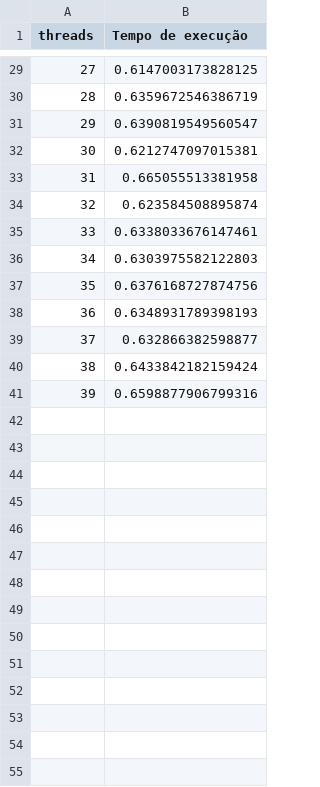
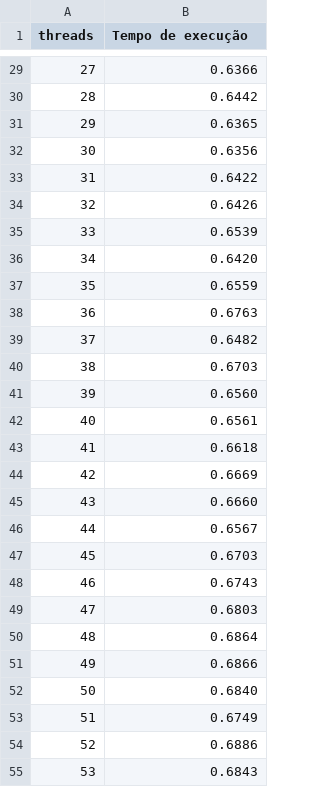
Before and after one commit to joao97antonio/SO, a CSV file: medias.csv, drawn as a sheet; only a part is shown, gaps mark what is left out; the diff covers the shown part only.

```diff
--- a/medias.csv
+++ b/medias.csv
@@ -29,13 +29,27 @@ threads,Tempo de execução
-27,0.6147003173828125
-28,0.6359672546386719
-29,0.6390819549560547
-30,0.6212747097015381
-31,0.665055513381958
-32,0.623584508895874
-33,0.6338033676147461
-34,0.6303975582122803
-35,0.6376168727874756
-36,0.6348931789398193
-37,0.632866382598877
-38,0.6433842182159424
-39,0.6598877906799316
+27,0.6366
+28,0.6442
+29,0.6365
+30,0.6356
+31,0.6422
+32,0.6426
+33,0.6539
+34,0.6420
+35,0.6559
+36,0.6763
+37,0.6482
+38,0.6703
+39,0.6560
+40,0.6561
+41,0.6618
+42,0.6669
+43,0.6660
+44,0.6567
+45,0.6703
+46,0.6743
+47,0.6803
+48,0.6864
+49,0.6866
+50,0.6840
+51,0.6749
+52,0.6886
+53,0.6843
```
Also changed, not shown: 46 added rows and 27 edited cells elsewhere in this file, 8 other files.
